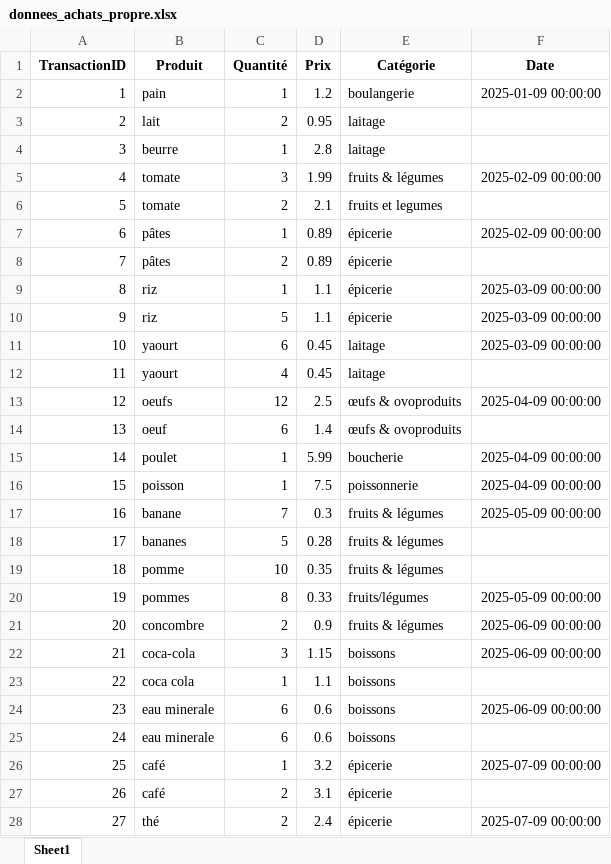
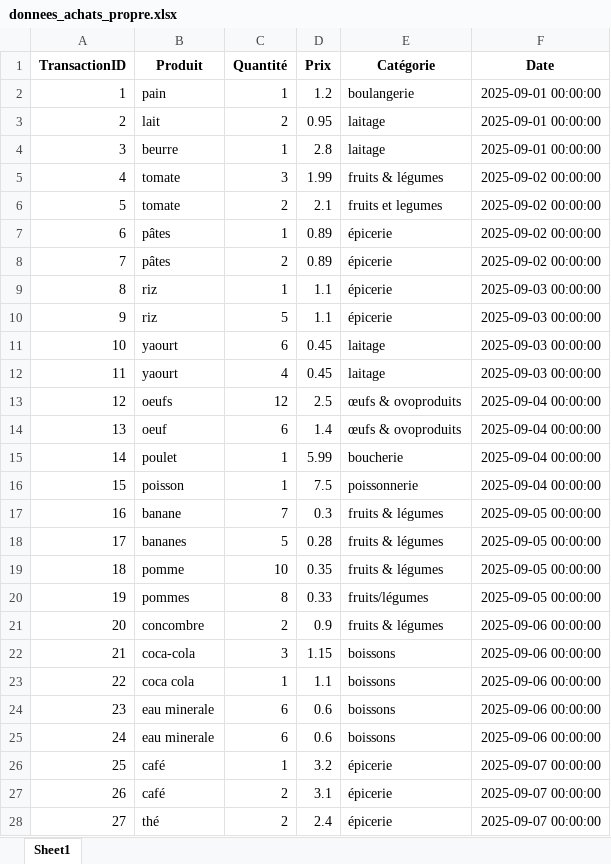
Before and after one commit to jenzah/s7_data_mining, an Excel workbook: data_preprocessing/donnees_achats_propre.xlsx, sheet Sheet1, drawn as a sheet; only a part is shown; values as stored, in another font and other column widths than the file's, no borders; table styles not drawn; the diff covers the shown part only; the diff names each change by its address in the sheet, - before the commit and + after, or states it on an @@ line.

Commit message:
fix: dates

```diff
--- a/data_preprocessing/donnees_achats_propre.xlsx (sheet Sheet1)
+++ b/data_preprocessing/donnees_achats_propre.xlsx (sheet Sheet1)
-F2 (Date): 2025-01-09 00:00:00
+F2 (Date): 2025-09-01 00:00:00
-F3:F4 (Date): (empty)
+F3:F4 (Date): 2025-09-01 00:00:00
-F5 (Date): 2025-02-09 00:00:00
+F5 (Date): 2025-09-02 00:00:00
-F6 (Date): (empty)
+F6 (Date): 2025-09-02 00:00:00
-F7 (Date): 2025-02-09 00:00:00
+F7 (Date): 2025-09-02 00:00:00
-F8 (Date): (empty)
+F8 (Date): 2025-09-02 00:00:00
-F9:F11 (Date): 2025-03-09 00:00:00
+F9:F11 (Date): 2025-09-03 00:00:00
-F12 (Date): (empty)
+F12 (Date): 2025-09-03 00:00:00
-F13 (Date): 2025-04-09 00:00:00
+F13 (Date): 2025-09-04 00:00:00
-F14 (Date): (empty)
+F14 (Date): 2025-09-04 00:00:00
-F15:F16 (Date): 2025-04-09 00:00:00
+F15:F16 (Date): 2025-09-04 00:00:00
-F17 (Date): 2025-05-09 00:00:00
+F17 (Date): 2025-09-05 00:00:00
-F18:F19 (Date): (empty)
+F18:F19 (Date): 2025-09-05 00:00:00
-F20 (Date): 2025-05-09 00:00:00
+F20 (Date): 2025-09-05 00:00:00
-F21:F22 (Date): 2025-06-09 00:00:00
+F21:F22 (Date): 2025-09-06 00:00:00
-F23 (Date): (empty)
+F23 (Date): 2025-09-06 00:00:00
-F24 (Date): 2025-06-09 00:00:00
+F24 (Date): 2025-09-06 00:00:00
-F25 (Date): (empty)
+F25 (Date): 2025-09-06 00:00:00
-F26 (Date): 2025-07-09 00:00:00
+F26 (Date): 2025-09-07 00:00:00
-F27 (Date): (empty)
+F27 (Date): 2025-09-07 00:00:00
-F28 (Date): 2025-07-09 00:00:00
+F28 (Date): 2025-09-07 00:00:00
```
Also changed, not shown: 18 edited cells elsewhere in this sheet, 2 other files.
